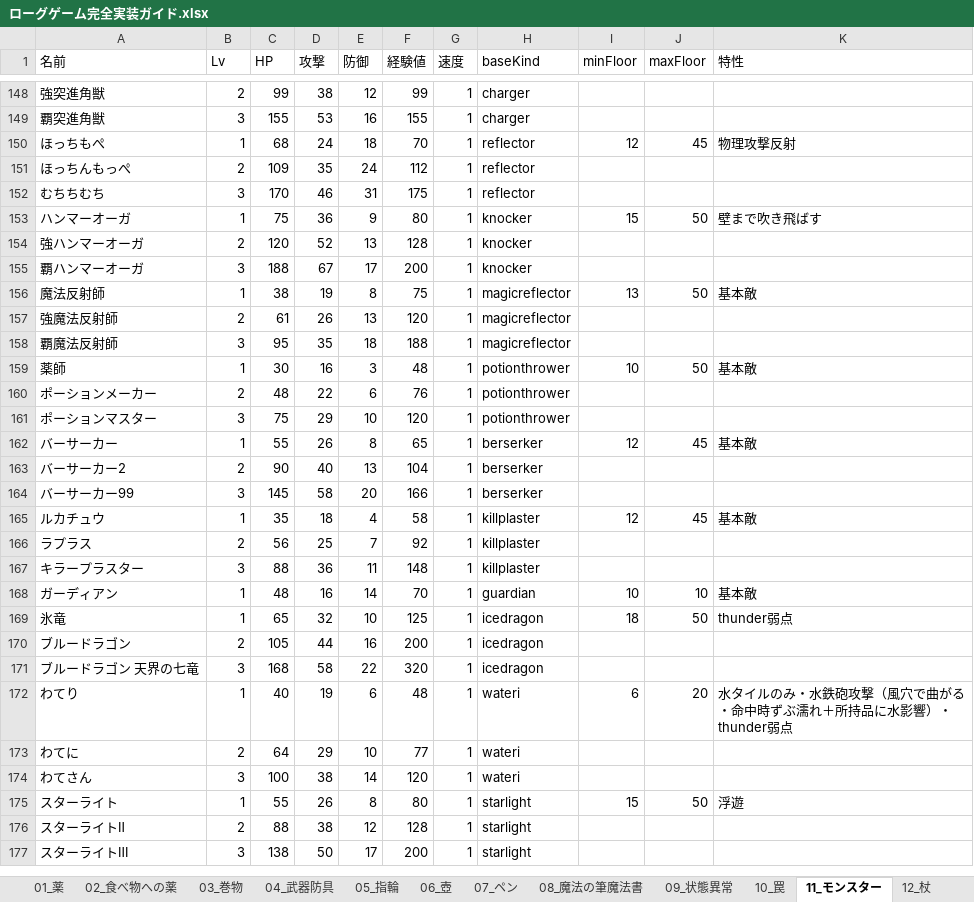
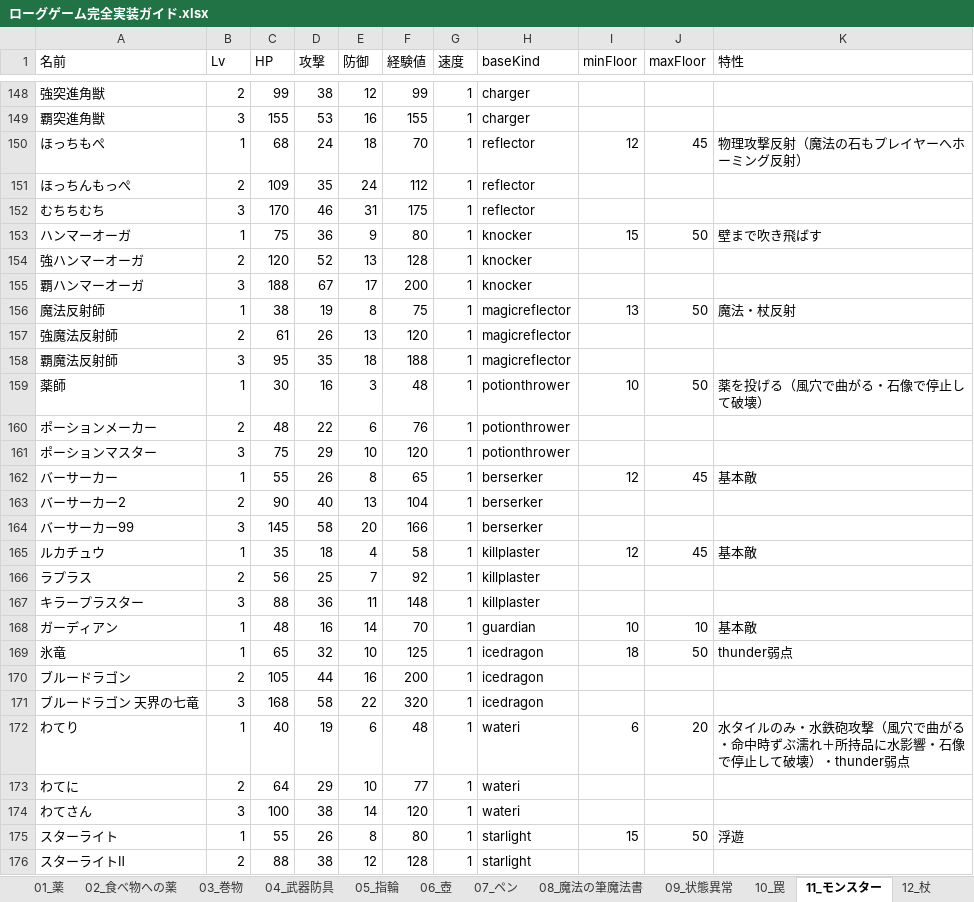
Before and after one commit to akechiment-commits/Rogue, an Excel workbook: ローグゲーム完全実装ガイド.xlsx, sheet 11_モンスター, drawn as a sheet; only a part is shown, gaps mark what is left out; the shorter side is filled out with more unchanged rows; values as stored, in another font and other column widths than the file's, no borders; the diff names each change by its address in the sheet, - before the commit and + after, or states it on an @@ line.

```diff
--- a/ローグゲーム完全実装ガイド.xlsx (sheet 11_モンスター)
+++ b/ローグゲーム完全実装ガイド.xlsx (sheet 11_モンスター)
-K150 (特性): 物理攻撃反射
+K150 (特性): 物理攻撃反射（魔法の石もプレイヤーへホーミング反射）
-K156 (特性): 基本敵
+K156 (特性): 魔法・杖反射
-K159 (特性): 基本敵
+K159 (特性): 薬を投げる（風穴で曲がる・石像で停止して破壊）
-K172 (特性): …に水影響）・thunder弱…
+K172 (特性): …に水影響・石像で停止して破壊）・thunder弱…
```
Also changed, not shown: sheet 14_大箱, 8 other files.
